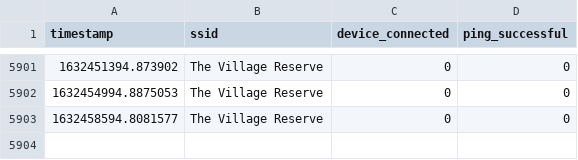
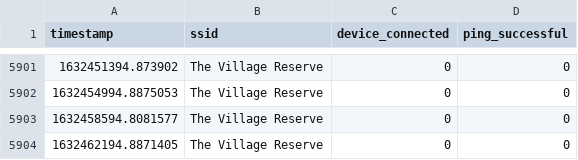
Before and after one commit to tim-fan/internet_connection_datalogging, a CSV file: logs/dryden.csv, drawn as a sheet; only a part is shown, gaps mark what is left out; the diff names each change by its address in the sheet, - before the commit and + after, or states it on an @@ line.

Commit message:
Automatic update Fri Sep 24 05:43:27 UTC 2021

```diff
--- a/logs/dryden.csv
+++ b/logs/dryden.csv
+row 5904: 1632462194.8871405 | The Village Reserve | 0 | 0
```
